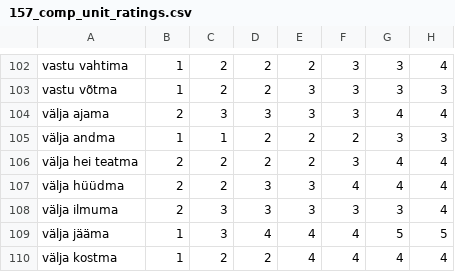
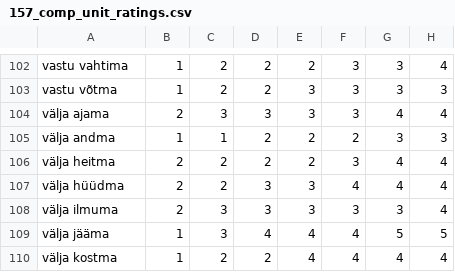
Before and after one commit to eleriaedmaa/compositionality, a CSV file: datasets/compositionality_ET_PV/157_comp_unit_ratings.csv, drawn as a sheet; only a part is shown, gaps mark what is left out; the diff names each change by its address in the sheet, - before the commit and + after, or states it on an @@ line.

Commit message:
Update 157_comp_unit_ratings.csv

```diff
--- a/datasets/compositionality_ET_PV/157_comp_unit_ratings.csv
+++ b/datasets/compositionality_ET_PV/157_comp_unit_ratings.csv
-A106: välja hei teatma
+A106: välja heitma
```
